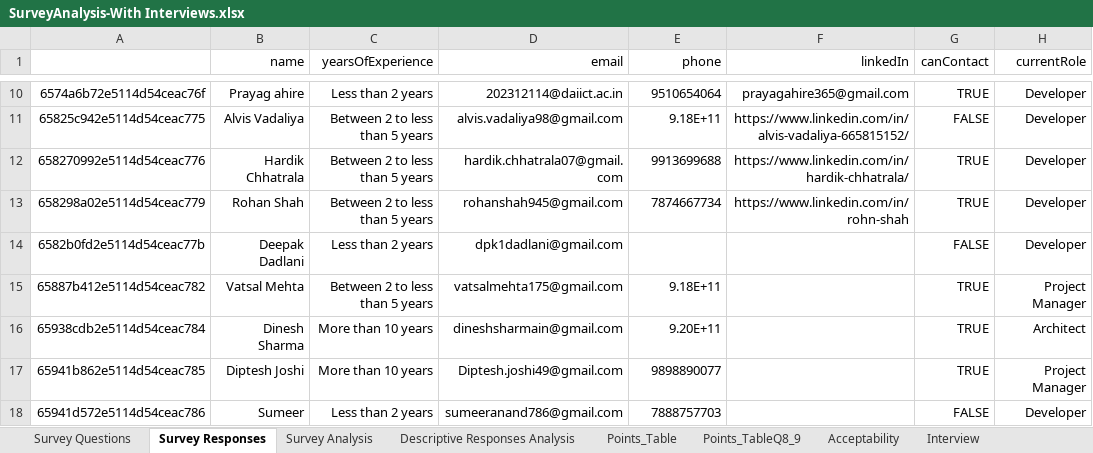
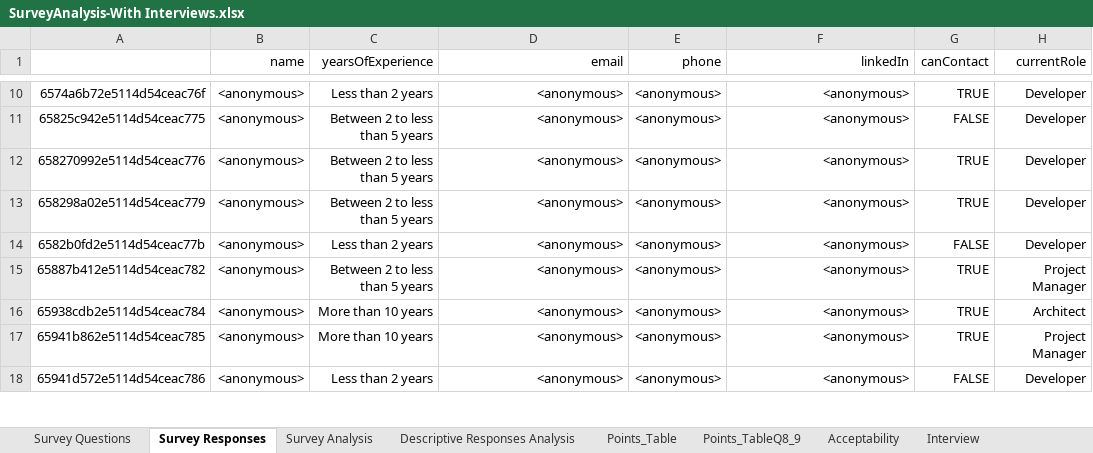
Before and after one commit to ProfLavneetSingh/RMVRVMIndustrySurvey, an Excel workbook: Survey Data/SurveyAnalysis-With Interviews.xlsx, sheet Survey Responses, drawn as a sheet; only a part is shown, gaps mark what is left out; values as stored, in another font and other column widths than the file's, no borders; the diff covers the shown part only; the diff names each change by its address in the sheet, - before the commit and + after, or states it on an @@ line.

Commit message:
Anonymised the personal data in the survey.

```diff
--- a/Survey Data/SurveyAnalysis-With Interviews.xlsx (sheet Survey Responses)
+++ b/Survey Data/SurveyAnalysis-With Interviews.xlsx (sheet Survey Responses)
-B10 (name): Prayag ahire
+B10 (name): <anonymous>
-D10 (email): 202312114@daiict.ac.in
+D10 (email): <anonymous>
-E10 (phone): 9510654064
+E10 (phone): <anonymous>
-F10 (linkedIn): prayagahire365@gmail.com
+F10 (linkedIn): <anonymous>
-B11 (name): Alvis Vadaliya
+B11 (name): <anonymous>
-D11 (email): alvis.vadaliya98@gmail.com
+D11 (email): <anonymous>
-E11 (phone): 9.18E+11
+E11 (phone): <anonymous>
-F11 (linkedIn): https://www.linkedin.com/in/alvis-vadaliya-665815152/
+F11 (linkedIn): <anonymous>
-B12 (name): Hardik Chhatrala
+B12 (name): <anonymous>
-D12 (email): hardik.chhatrala07@gmail.com
+D12 (email): <anonymous>
-E12 (phone): 9913699688
+E12 (phone): <anonymous>
-F12 (linkedIn): https://www.linkedin.com/in/hardik-chhatrala/
+F12 (linkedIn): <anonymous>
-B13 (name): Rohan Shah
+B13 (name): <anonymous>
-D13 (email): rohanshah945@gmail.com
+D13 (email): <anonymous>
-E13 (phone): 7874667734
+E13 (phone): <anonymous>
-F13 (linkedIn): https://www.linkedin.com/in/rohn-shah
+F13 (linkedIn): <anonymous>
-B14 (name): Deepak Dadlani
+B14 (name): <anonymous>
-D14 (email): dpk1dadlani@gmail.com
+D14 (email): <anonymous>
-E14 (phone): (empty)
+E14 (phone): <anonymous>
-F14:F18 (linkedIn): (empty)
+F14:F18 (linkedIn): <anonymous>
-B15 (name): Vatsal Mehta
+B15 (name): <anonymous>
-D15 (email): vatsalmehta175@gmail.com
+D15 (email): <anonymous>
-E15 (phone): 9.18E+11
+E15 (phone): <anonymous>
-B16 (name): Dinesh Sharma
+B16 (name): <anonymous>
-D16 (email): dineshsharmain@gmail.com
+D16 (email): <anonymous>
-E16 (phone): 9.20E+11
+E16 (phone): <anonymous>
-B17 (name): Diptesh Joshi
+B17 (name): <anonymous>
-D17 (email): Diptesh.joshi49@gmail.com
+D17 (email): <anonymous>
-E17 (phone): 9898890077
+E17 (phone): <anonymous>
-B18 (name): Sumeer
+B18 (name): <anonymous>
-D18 (email): sumeeranand786@gmail.com
+D18 (email): <anonymous>
-E18 (phone): 7888757703
+E18 (phone): <anonymous>
```
Also changed, not shown: 236 edited cells elsewhere in this sheet, sheet Acceptability, sheet Interview, sheet Points_Table, sheet Descriptive Responses Analysis, sheet Points_TableQ8_9, charts or pictures.
